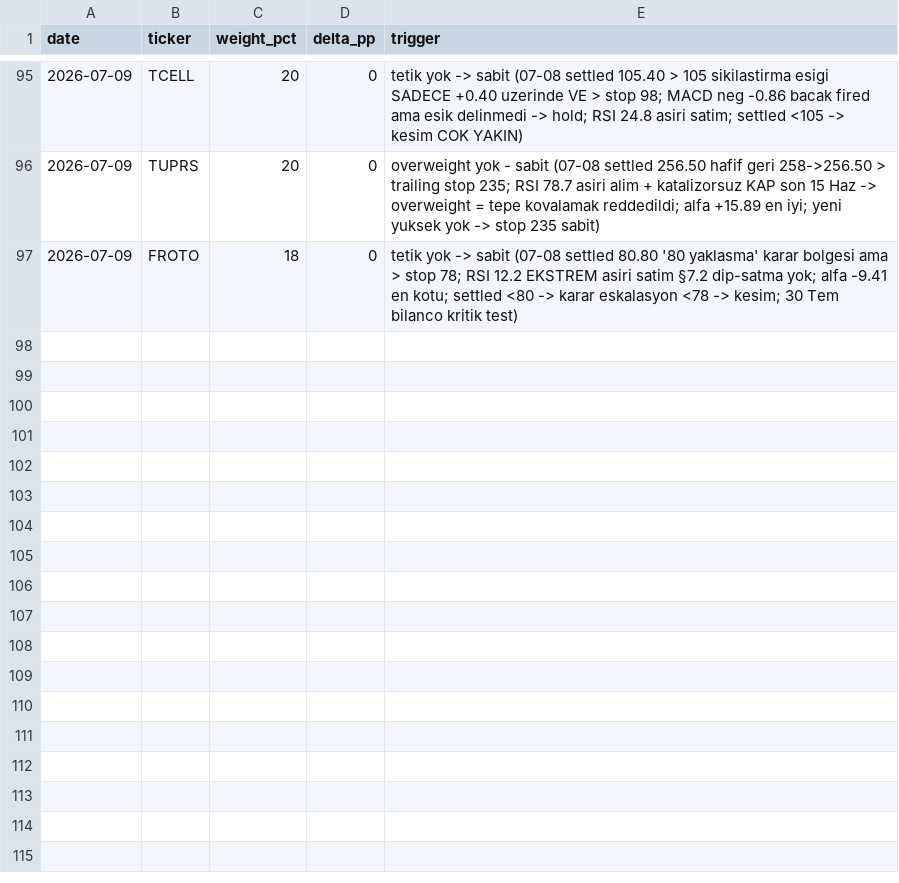
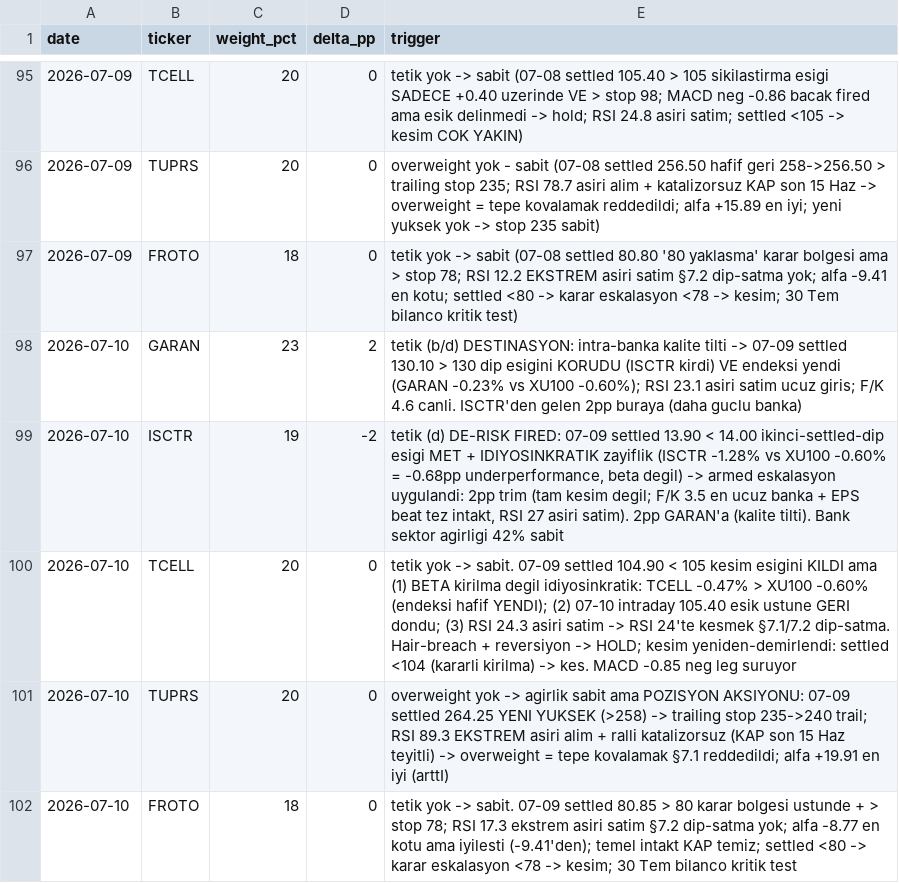
Before and after one commit to mehmedalipazar/finance-agent, a CSV file: data/weights.csv, drawn as a sheet; only a part is shown, gaps mark what is left out; the diff names each change by its address in the sheet, - before the commit and + after, or states it on an @@ line.

```diff
--- a/data/weights.csv
+++ b/data/weights.csv
+row 98: 2026-07-10 | GARAN | 23 | 2 | tetik (b/d) DESTINASYON: intra-banka kalite tilti -> 07-09 settled 130.10 > 130 dip esigini KORUDU (ISCTR kirdi) VE endeksi yendi (GARAN -0.23% vs XU100 -0.60%); RSI 23.1 asiri satim ucuz giris; F/K 4.6 canli. ISCTR'den gelen 2pp buraya (daha guclu banka)
+row 99: 2026-07-10 | ISCTR | 19 | -2 | tetik (d) DE-RISK FIRED: 07-09 settled 13.90 < 14.00 ikinci-settled-dip esigi MET + IDIYOSINKRATIK zayiflik (ISCTR -1.28% vs XU100 -0.60% = -0.68pp underperformance, beta degil) -> armed eskalasyon uygulandi: 2pp trim (tam kesim degil; F/K 3.5 en ucuz banka + EPS beat tez intakt, RSI 27 asiri satim). 2pp GARAN'a (kalite tilti). Bank sektor agirligi 42% sabit
+row 100: 2026-07-10 | TCELL | 20 | 0 | tetik yok -> sabit. 07-09 settled 104.90 < 105 kesim esigini KILDI ama (1) BETA kirilma degil idiyosinkratik: TCELL -0.47% > XU100 -0.60% (endeksi hafif YENDI); (2) 07-10 intraday 105.40 esik ustune GERI dondu; (3) RSI 24.3 asiri satim -> RSI 24'te kesmek §7.1/7.2 dip-satma. Hair-breach + reversiyon -> HOLD; kesim yeniden-demirlendi: settled <104 (kararli kirilma) -> kes. MACD -0.85 neg leg suruyor
+row 101: 2026-07-10 | TUPRS | 20 | 0 | overweight yok -> agirlik sabit ama POZISYON AKSIYONU: 07-09 settled 264.25 YENI YUKSEK (>258) -> trailing stop 235->240 trail; RSI 89.3 EKSTREM asiri alim + ralli katalizorsuz (KAP son 15 Haz teyitli) -> overweight = tepe kovalamak §7.1 reddedildi; alfa +19.91 en iyi (arttI)
+row 102: 2026-07-10 | FROTO | 18 | 0 | tetik yok -> sabit. 07-09 settled 80.85 > 80 karar bolgesi ustunde + > stop 78; RSI 17.3 ekstrem asiri satim §7.2 dip-satma yok; alfa -8.77 en kotu ama iyilesti (-9.41'den); temel intakt KAP temiz; settled <80 -> karar eskalasyon <78 -> kesim; 30 Tem bilanco kritik test
```
Also changed, not shown: data/positions.csv, data/prices.csv, 2 other files.
